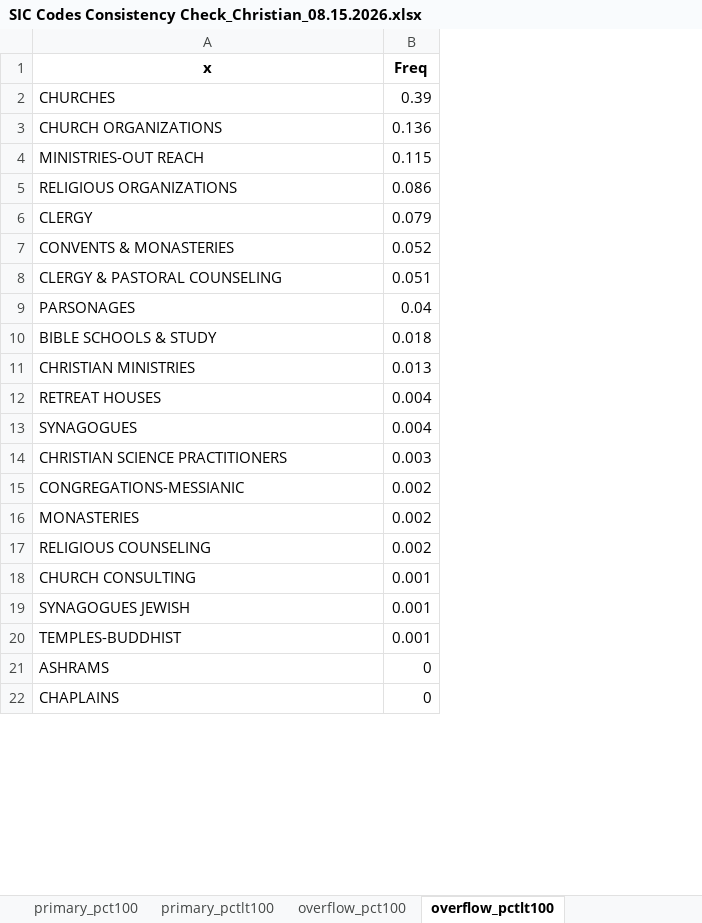
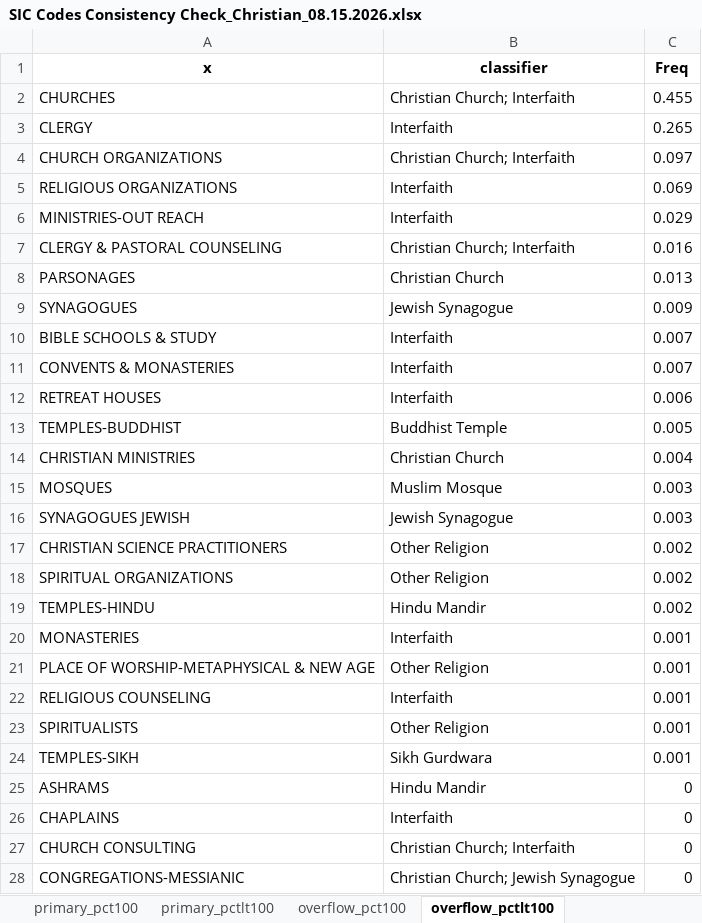
Before and after one commit to SOCAH-Lab/Church-Closures-Dashboard, an Excel workbook: Data/Results/From Clean Raw Data/Step 3_2026 Format/SIC Codes Consistency Check_Christian_08.15.2026.xlsx, sheet overflow_pctlt100, drawn as a sheet; only a part is shown; values as stored, in another font and other column widths than the file's, no borders; removed rows and columns are numbered as before the commit, all else as after; the diff covers the shown part only; the diff names each change by its address in the sheet, - before the commit and + after, or states it on an @@ line.

```diff
--- a/Data/Results/From Clean Raw Data/Step 3_2026 Format/SIC Codes Consistency Check_Christian_08.15.2026.xlsx (sheet overflow_pctlt100)
+++ b/Data/Results/From Clean Raw Data/Step 3_2026 Format/SIC Codes Consistency Check_Christian_08.15.2026.xlsx (sheet overflow_pctlt100)
+column B (classifier), row 2: Christian Church; Interfaith; rows 4-5: Christian Church; Interfaith | Interfaith; rows 7-8: Christian Church; Interfaith | Christian Church; row 10: Interfaith; row 12: Interfaith; row 14: Christian Church; rows 17-18: Other Religion | Other Religion; row 20: Interfaith; rows 22-26: Interfaith | Other Religion | Sikh Gurdwara | Hindu Mandir | Interfaith
-C2 (Freq): 0.39
+C2 (Freq): 0.455
+row 3: CLERGY | Interfaith | 0.265
-C4 (Freq): 0.136
+C4 (Freq): 0.097
-row 4: MINISTRIES-OUT REACH | 0.115
-C5 (Freq): 0.086
+C5 (Freq): 0.069
-row 6: CLERGY | 0.079
-row 7: CONVENTS & MONASTERIES | 0.052
+row 6: MINISTRIES-OUT REACH | Interfaith | 0.029
-C7 (Freq): 0.051
+C7 (Freq): 0.016
-C8 (Freq): 0.04
+C8 (Freq): 0.013
+row 9: SYNAGOGUES | Jewish Synagogue | 0.009
-C10 (Freq): 0.018
+C10 (Freq): 0.007
-row 11: CHRISTIAN MINISTRIES | 0.013
+row 11: CONVENTS & MONASTERIES | Interfaith | 0.007
-C12 (Freq): 0.004
+C12 (Freq): 0.006
+row 13: TEMPLES-BUDDHIST | Buddhist Temple | 0.005
-A14 (x): SYNAGOGUES
+A14 (x): CHRISTIAN MINISTRIES
+row 15: MOSQUES | Muslim Mosque | 0.003
+row 16: SYNAGOGUES JEWISH | Jewish Synagogue | 0.003
-C17 (Freq): 0.003
+C17 (Freq): 0.002
-A18 (x): CONGREGATIONS-MESSIANIC
+A18 (x): SPIRITUAL ORGANIZATIONS
+row 19: TEMPLES-HINDU | Hindu Mandir | 0.002
-C20 (Freq): 0.002
+C20 (Freq): 0.001
+row 21: PLACE OF WORSHIP-METAPHYSICAL & NEW AGE | Other Religion | 0.001
-C22 (Freq): 0.002
+C22 (Freq): 0.001
-A23 (x): CHURCH CONSULTING
+A23 (x): SPIRITUALISTS
-row 19: SYNAGOGUES JEWISH | 0.001
-A24 (x): TEMPLES-BUDDHIST
+A24 (x): TEMPLES-SIKH
+row 27: CHURCH CONSULTING | Christian Church; Interfaith | 0
+row 28: CONGREGATIONS-MESSIANIC | Christian Church; Jewish Synagogue | 0
```
Also changed, not shown: 4 added rows, 4 removed rows and 1 edited cell elsewhere in this sheet, sheet primary_pctlt100, sheet overflow_pct100, sheet primary_pct100, Data/Results/From Clean Raw Data/Step 3_2026 Format/SIC Codes Consistency Check_Buddhist_08.15.2026.xlsx, Data/Results/From Clean Raw Data/Step 3_2026 Format/SIC Codes Consistency Check_Hindu_08.15.2026.xlsx, 5 other files.
